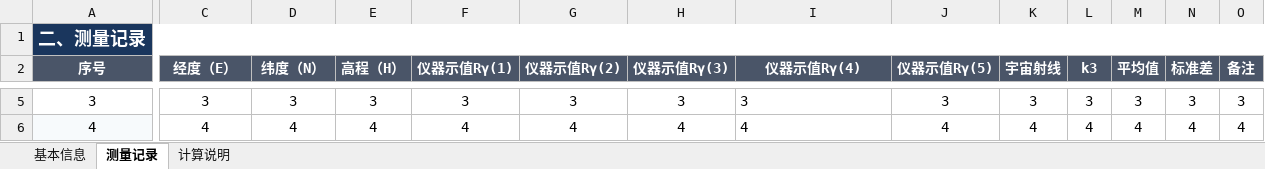
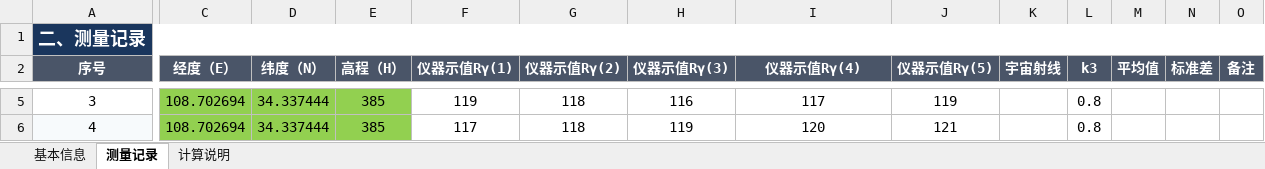
Before and after one commit to lonozip/hyfs-lims, an Excel workbook: 导入资料/下载 (3).xlsx, sheet 测量记录, drawn as a sheet; only a part is shown, gaps mark what is left out; values as stored, in another font and other column widths than the file's, no borders; the diff covers the shown part only; the diff names each change by its address in the sheet, - before the commit and + after, or states it on an @@ line.

```diff
--- a/导入资料/下载 (3).xlsx (sheet 测量记录)
+++ b/导入资料/下载 (3).xlsx (sheet 测量记录)
-C5:E6 fill: none
+C5:E6 fill: #92D050
-C5 (经度（E）): 3
+C5 (经度（E）): 108.702694
-D5 (纬度（N）): 3
+D5 (纬度（N）): 34.337444
-E5 (高程（H）): 3
+E5 (高程（H）): 385
-F5 (仪器示值Rγ(1)): 3
+F5 (仪器示值Rγ(1)): 119
-G5 (仪器示值Rγ(2)): 3
+G5 (仪器示值Rγ(2)): 118
-H5 (仪器示值Rγ(3)): 3
+H5 (仪器示值Rγ(3)): 116
-I5:I6 alignment: left
+I5:I6 alignment: center
-I5 (仪器示值Rγ(4)): 3
+I5 (仪器示值Rγ(4)): 117
-J5 (仪器示值Rγ(5)): 3
+J5 (仪器示值Rγ(5)): 119
-K5 (宇宙射线): 3
+K5 (宇宙射线): (empty)
-L5 (k3): 3
+L5 (k3): 0.8
-M5 (平均值): 3
+M5 (平均值): (empty)
-N5 (标准差): 3
+N5 (标准差): (empty)
-O5 (备注): 3
+O5 (备注): (empty)
-C6 (经度（E）): 4
+C6 (经度（E）): 108.702694
-D6 (纬度（N）): 4
+D6 (纬度（N）): 34.337444
-E6 (高程（H）): 4
+E6 (高程（H）): 385
-F6 (仪器示值Rγ(1)): 4
+F6 (仪器示值Rγ(1)): 117
-G6 (仪器示值Rγ(2)): 4
+G6 (仪器示值Rγ(2)): 118
-H6 (仪器示值Rγ(3)): 4
+H6 (仪器示值Rγ(3)): 119
-I6 (仪器示值Rγ(4)): 4
+I6 (仪器示值Rγ(4)): 120
-J6 (仪器示值Rγ(5)): 4
+J6 (仪器示值Rγ(5)): 121
-K6 (宇宙射线): 4
+K6 (宇宙射线): (empty)
-L6 (k3): 4
+L6 (k3): 0.8
-M6 (平均值): 4
+M6 (平均值): (empty)
-N6 (标准差): 4
+N6 (标准差): (empty)
-O6 (备注): 4
+O6 (备注): (empty)
```
Also changed, not shown: 303 edited cells and cell formats elsewhere in this sheet, sheet 基本信息, 11 other files.
